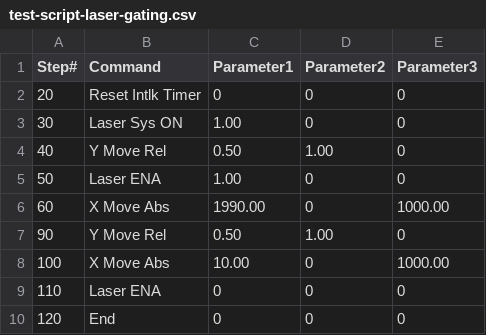
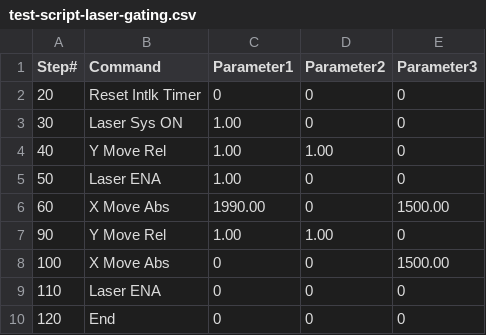
Before and after one commit to slavi-vf/Alpha-Redux, a CSV file: test-script-laser-gating.csv, drawn as a sheet.

Commit message:
added laser aiming

```diff
--- a/test-script-laser-gating.csv
+++ b/test-script-laser-gating.csv
@@ -3,7 +3,7 @@ Step#,Command,Parameter1,Parameter2,Parameter3
 30,Laser Sys ON,1.00,0,0
-40,Y Move Rel,0.50,1.00,0
+40,Y Move Rel,1.00,1.00,0
 50,Laser ENA,1.00,0,0
-60,X Move Abs,1990.00,0,1000.00
-90,Y Move Rel,0.50,1.00,0
-100,X Move Abs,10.00,0,1000.00
+60,X Move Abs,1990.00,0,1500.00
+90,Y Move Rel,1.00,1.00,0
+100,X Move Abs,0,0,1500.00
 110,Laser ENA,0,0,0
```
Also changed, not shown: 1 other file.
